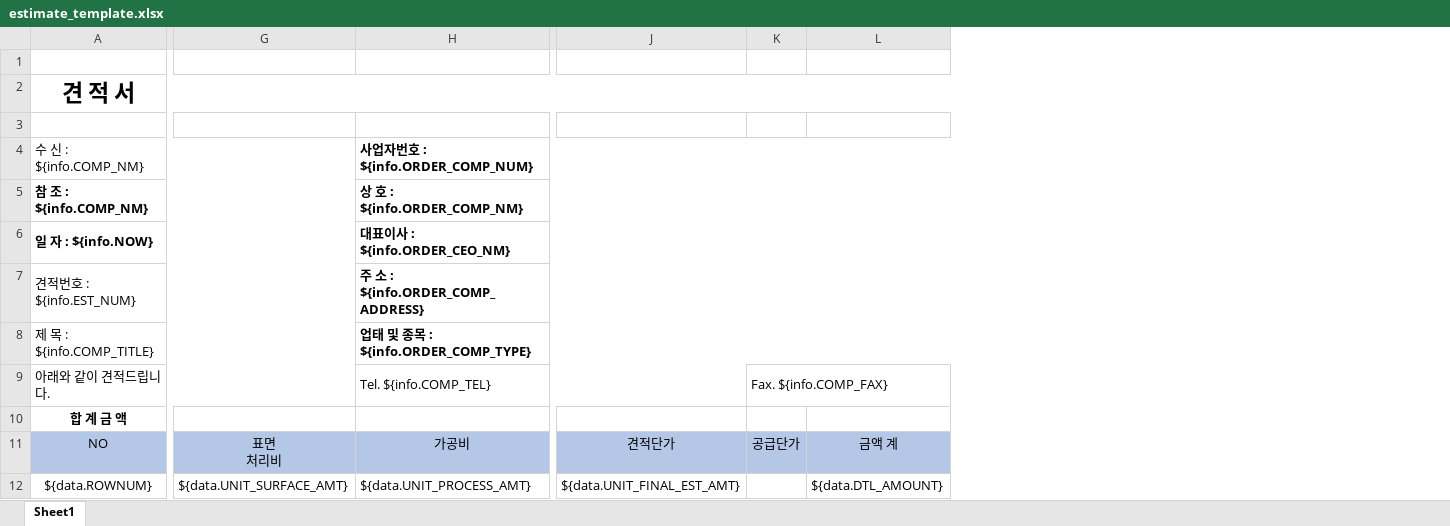
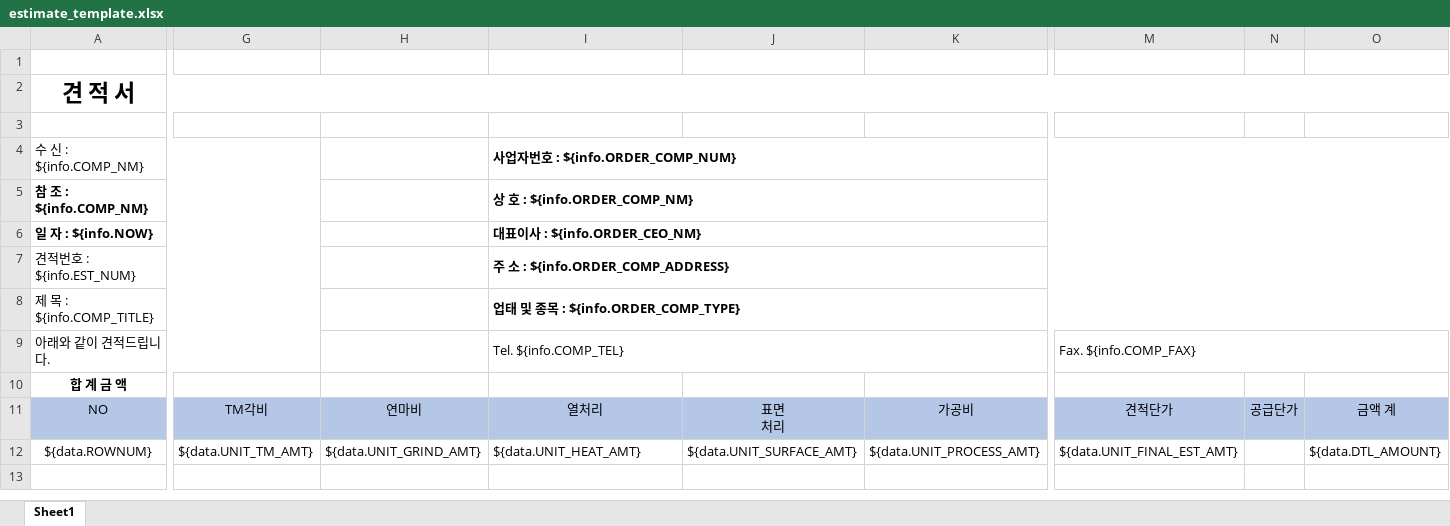
Before and after one commit to kjw46354649/sanner, an Excel workbook: src/main/resources/excelTemplate/estimate_template.xlsx, sheet Sheet1, drawn as a sheet; only a part is shown, gaps mark what is left out; values as stored, in another font and other column widths than the file's, no borders; removed rows and columns are numbered as before the commit, all else as after; ↵ is a line break in a cell; the diff names each change by its address in the sheet, - before the commit and + after, or states it on an @@ line.

```diff
--- a/src/main/resources/excelTemplate/estimate_template.xlsx (sheet Sheet1)
+++ b/src/main/resources/excelTemplate/estimate_template.xlsx (sheet Sheet1)
-column G, rows 11-12: 표면 ↵ 처리비 | ${data.UNIT_SURFACE_AMT}
+column G, rows 11-12: TM각비 | ${data.UNIT_TM_AMT}
+column H, rows 11-12: 연마비 | ${data.UNIT_GRIND_AMT}
+column J, rows 11-12: 표면 ↵ 처리 | ${data.UNIT_SURFACE_AMT}
+column K, rows 11-12: 가공비 | ${data.UNIT_PROCESS_AMT}
-H9:J9 merged
+I9:L9 merged
-M9: (empty)
+M9: Fax. ${info.COMP_FAX}
+M9:P9 merged
-N9: Fax. ${info.COMP_FAX}
+N9: (empty)
-K9:M9 merged
-I11 (사업자번호 : ${info.ORDER_COMP_NUM}): 가공비
+I11 (사업자번호 : ${info.ORDER_COMP_NUM}): 열처리
-I12 (사업자번호 : ${info.ORDER_COMP_NUM}): ${data.UNIT_PROCESS_AMT}
+I12 (사업자번호 : ${info.ORDER_COMP_NUM}): ${data.UNIT_HEAT_AMT}
```
Also changed, not shown: src/main/resources/excelTemplate/item_order_sheet_template.xlsx, 10 other files.
